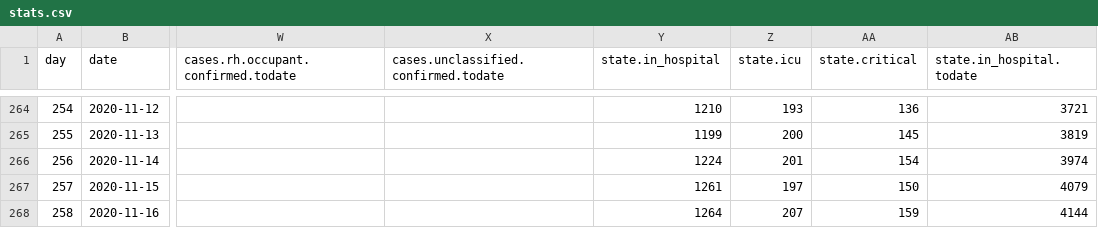
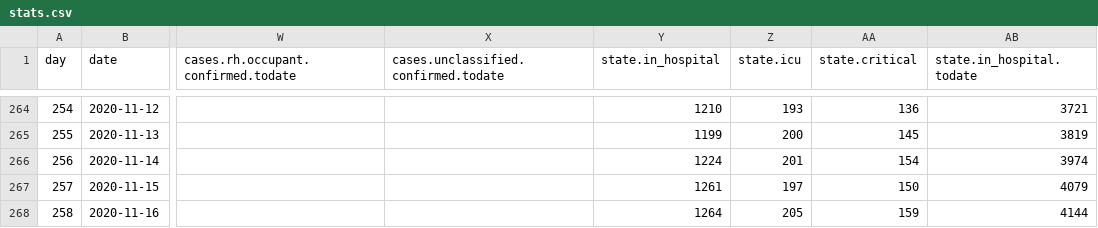
Before and after one commit to sledilnik/data, a CSV file: csv/stats.csv, drawn as a sheet; only a part is shown, gaps mark what is left out; the diff names each change by its address in the sheet, - before the commit and + after, or states it on an @@ line.

```diff
--- a/csv/stats.csv
+++ b/csv/stats.csv
-Z268 (state.icu): 207
+Z268 (state.icu): 205
```
Also changed, not shown: csv/patients.csv, 2 other files.
